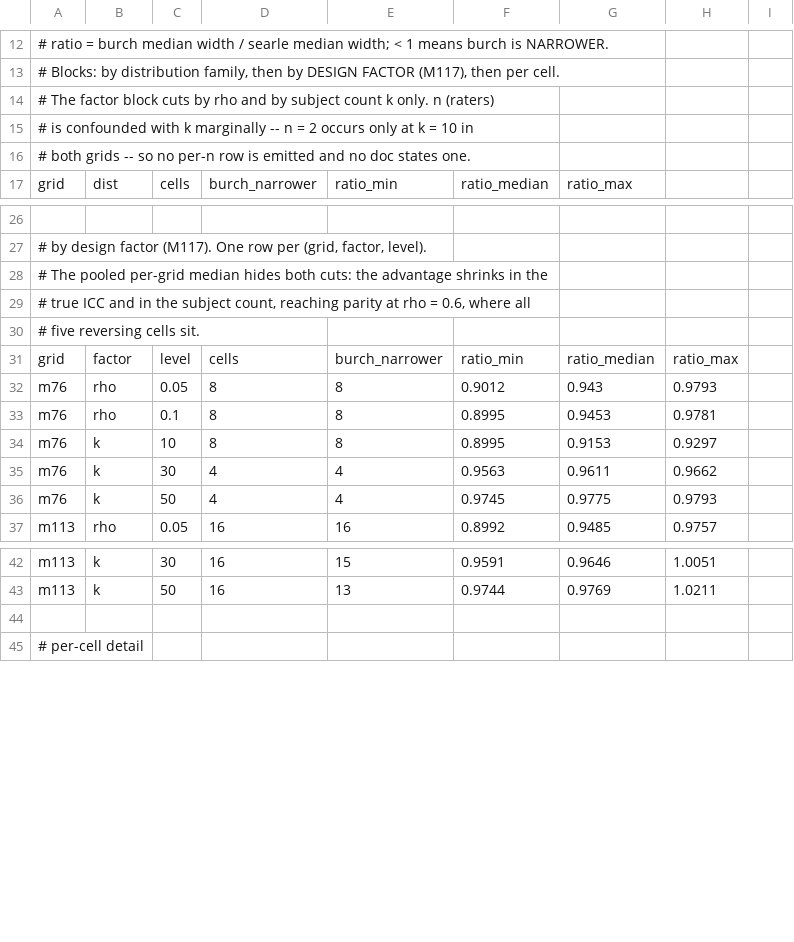
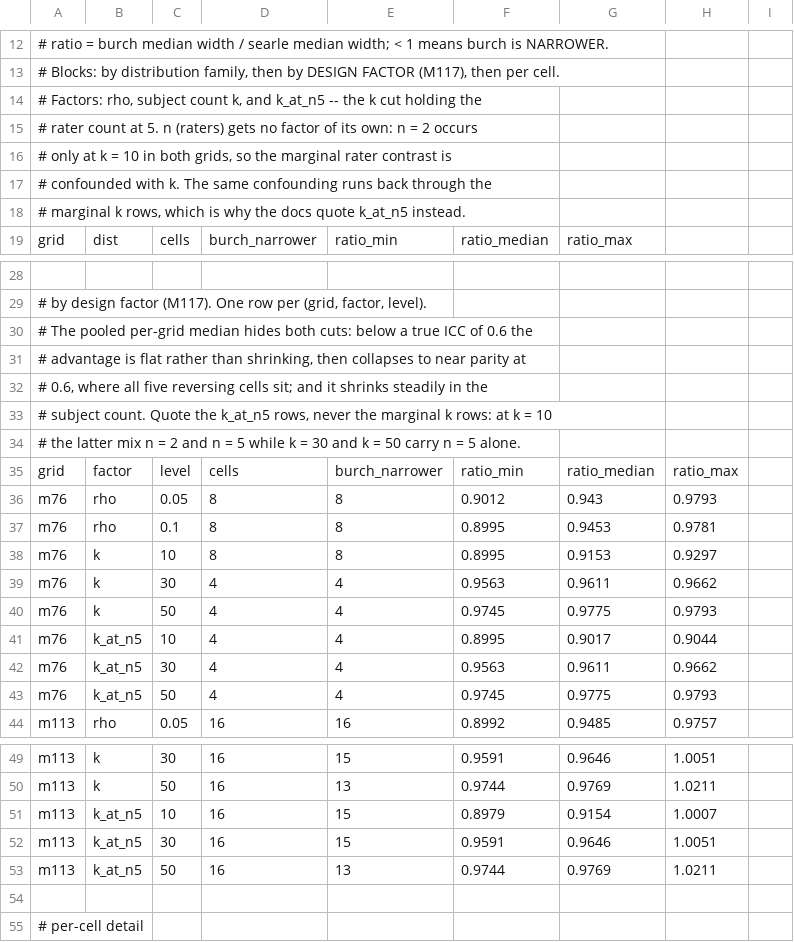
Before and after one commit to jmgirard/intraclass, a TSV file: data-raw/m116-classical-width-comparison.tsv, drawn as a sheet; only a part is shown, gaps mark what is left out; addresses are those after the commit; the diff names each change by its address in the sheet, - before the commit and + after, or states it on an @@ line.

```diff
--- a/data-raw/m116-classical-width-comparison.tsv
+++ b/data-raw/m116-classical-width-comparison.tsv
-A14: # The factor block cuts by rho and by subject count k only. n (raters)
+A14: # Factors: rho, subject count k, and k_at_n5 -- the k cut holding the
-A15: # is confounded with k marginally -- n = 2 occurs only at k = 10 in
+A15: # rater count at 5. n (raters) gets no factor of its own: n = 2 occurs
-A16: # both grids -- so no per-n row is emitted and no doc states one.
+A16: # only at k = 10 in both grids, so the marginal rater contrast is
+row 17: # confounded with k. The same confounding runs back through the
+row 18: # marginal k rows, which is why the docs quote k_at_n5 instead.
-A30: …both cuts: the advantage shrinks in the
+A30: …both cuts: below a true ICC of 0.6 the
-A31: # true ICC and in the subject count, reaching parity at rho = 0.6, where all
+A31: # advantage is flat rather than shrinking, then collapses to near parity at
-A32: # five reversing cells sit.
+A32: # 0.6, where all five reversing cells sit; and it shrinks steadily in the
+row 33: # subject count. Quote the k_at_n5 rows, never the marginal k rows: at k = 10
+row 34: # the latter mix n = 2 and n = 5 while k = 30 and k = 50 carry n = 5 alone.
+row 41: m76 | k_at_n5 | 10 | 4 | 4 | 0.8995 | 0.9017 | 0.9044
+row 42: m76 | k_at_n5 | 30 | 4 | 4 | 0.9563 | 0.9611 | 0.9662
+row 43: m76 | k_at_n5 | 50 | 4 | 4 | 0.9745 | 0.9775 | 0.9793
+row 51: m113 | k_at_n5 | 10 | 16 | 15 | 0.8979 | 0.9154 | 1.0007
+row 52: m113 | k_at_n5 | 30 | 16 | 15 | 0.9591 | 0.9646 | 1.0051
+row 53: m113 | k_at_n5 | 50 | 16 | 13 | 0.9744 | 0.9769 | 1.0211
```
Also changed, not shown: 3 other files.
